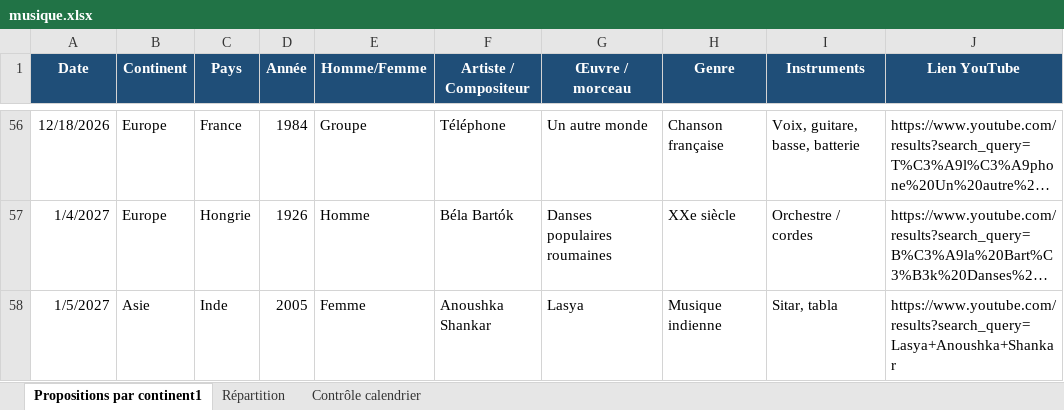
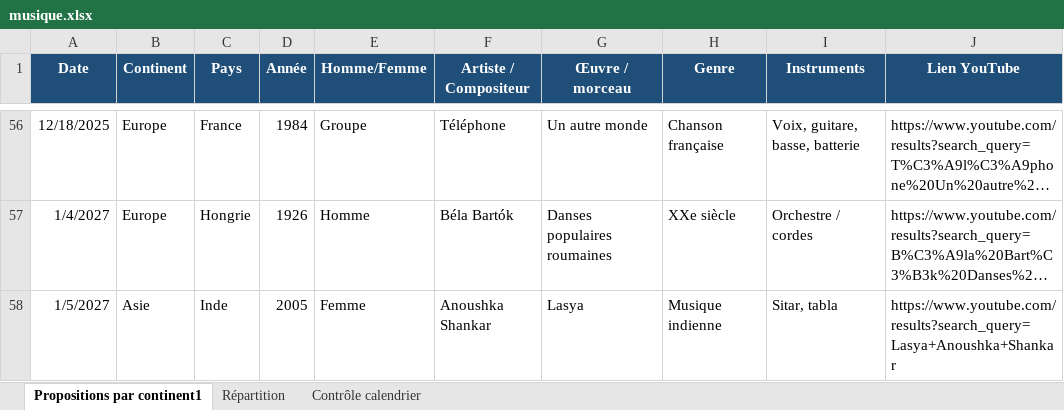
Before and after one commit to ptijim/Test, an Excel workbook: musique.xlsx, sheet Propositions par continent1, drawn as a sheet; only a part is shown, gaps mark what is left out; long unchanged cells end in …; values as stored, in another font and other column widths than the file's, no borders; the diff covers the shown part only; the diff names each change by its address in the sheet, - before the commit and + after, or states it on an @@ line.

```diff
--- a/musique.xlsx (sheet Propositions par continent1)
+++ b/musique.xlsx (sheet Propositions par continent1)
-A56 (Date): 12/18/2026
+A56 (Date): 12/18/2025
```
Also changed, not shown: 54 edited cells elsewhere in this sheet.
